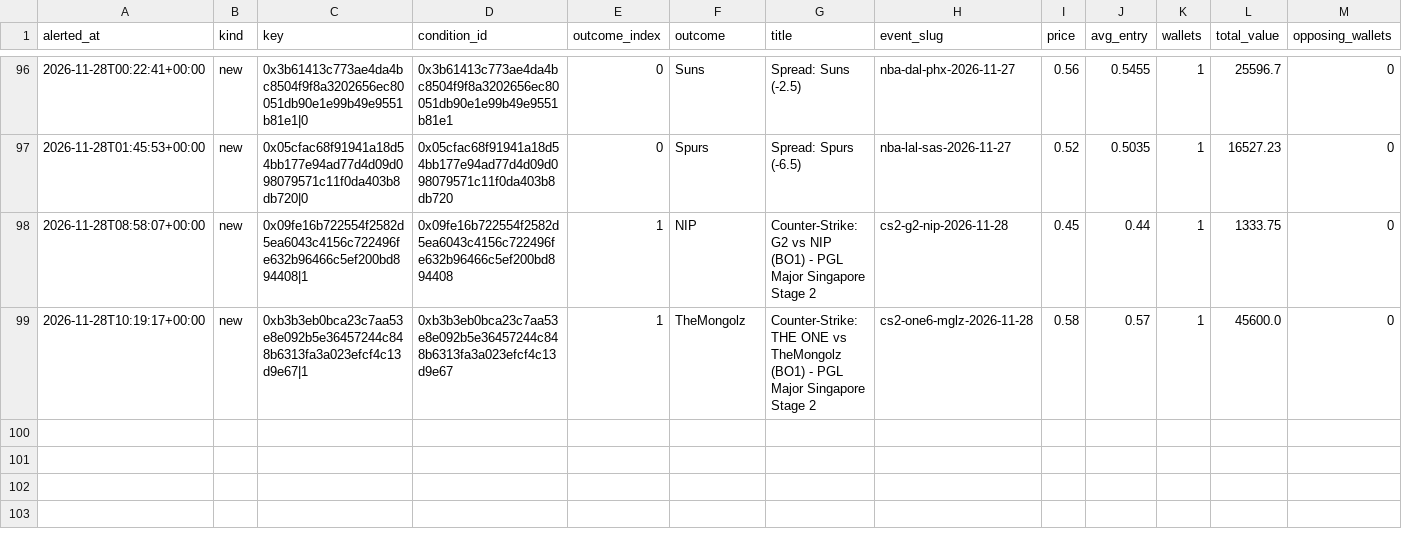
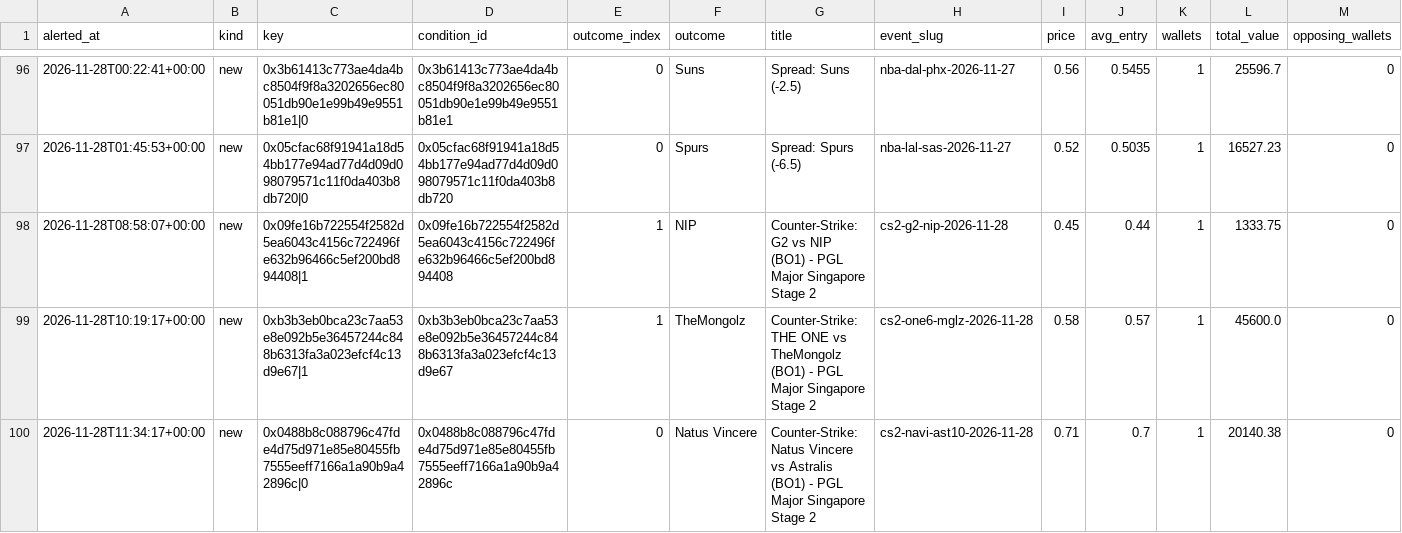
Before and after one commit to hunterscottsmith2-ctrl/polytail, a CSV file: signals_early.csv, drawn as a sheet; only a part is shown, gaps mark what is left out; rows hold the shown columns only; the diff names each change by its address in the sheet, - before the commit and + after, or states it on an @@ line.

```diff
--- a/signals_early.csv
+++ b/signals_early.csv
+row 100: 2026-11-28T11:34:17+00:00 | new | 0x0488b8c088796c47fde4d75d971e85e80455fb7555eeff7166a1a90b9a42896c|0 | 0x0488b8c088796c47fde4d75d971e85e80455fb7555eeff7166a1a90b9a42896c | 0 | Natus Vincere | Counter-Strike: Natus Vincere vs Astralis (BO1) - PGL Major Singapore Stage 2 | cs2-navi-ast10-2026-11-28 | 0.71 | 0.7 | 1 | 20140.38 | 0
```
Also changed, not shown: fills_early.csv, 9 other files.
